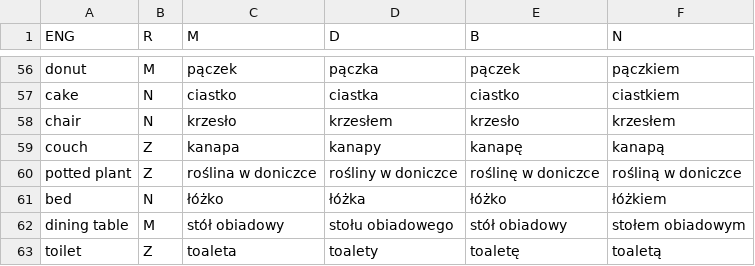
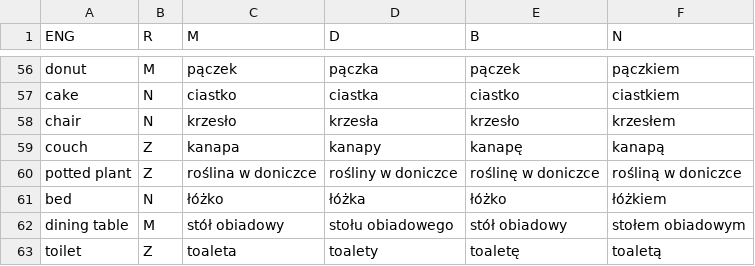
Before and after one commit to epsonik/FuzzyDescV2, a CSV file: pl/yolov3.csv, drawn as a sheet; only a part is shown, gaps mark what is left out; the diff names each change by its address in the sheet, - before the commit and + after, or states it on an @@ line.

```diff
--- a/pl/yolov3.csv
+++ b/pl/yolov3.csv
-D58 (D): krzesłem
+D58 (D): krzesła
```
Also changed, not shown: 1 other file.
